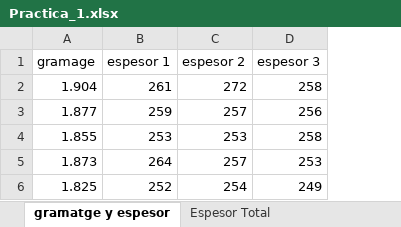
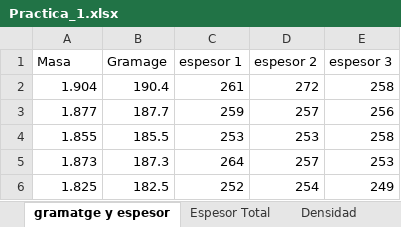
Before and after one commit to ptrenchs/Master_paper, an Excel workbook: B1-Blanca-Analisis de les propietats dels papers/practicas_laboratorio/Practica_1.xlsx, sheet gramatge y espesor, drawn as a sheet; values as stored, in another font and other column widths than the file's, no borders; charts and pictures not drawn; the diff names each change by its address in the sheet, - before the commit and + after, or states it on an @@ line.

```diff
--- a/B1-Blanca-Analisis de les propietats dels papers/practicas_laboratorio/Practica_1.xlsx (sheet gramatge y espesor)
+++ b/B1-Blanca-Analisis de les propietats dels papers/practicas_laboratorio/Practica_1.xlsx (sheet gramatge y espesor)
+sheet tab: Densidad
+column B (Gramage), rows 2-6: 190.4 | 187.7 | 185.5 | 187.3 | 182.5
-A1: gramage
+A1: Masa
```
Also changed, not shown: sheet Espesor Total, charts or pictures.
